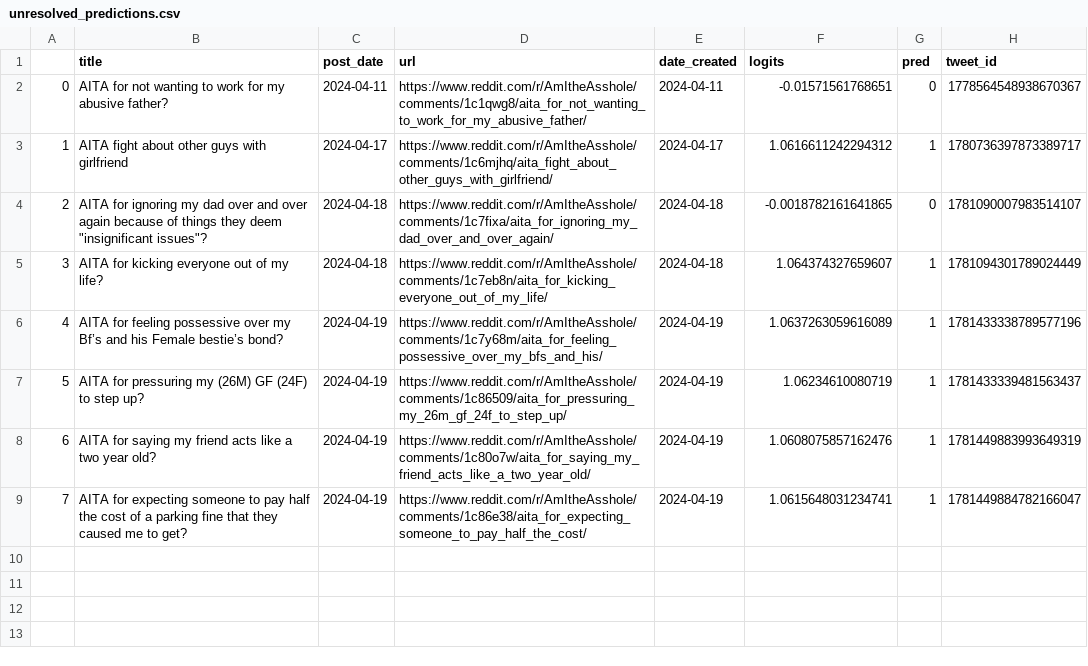
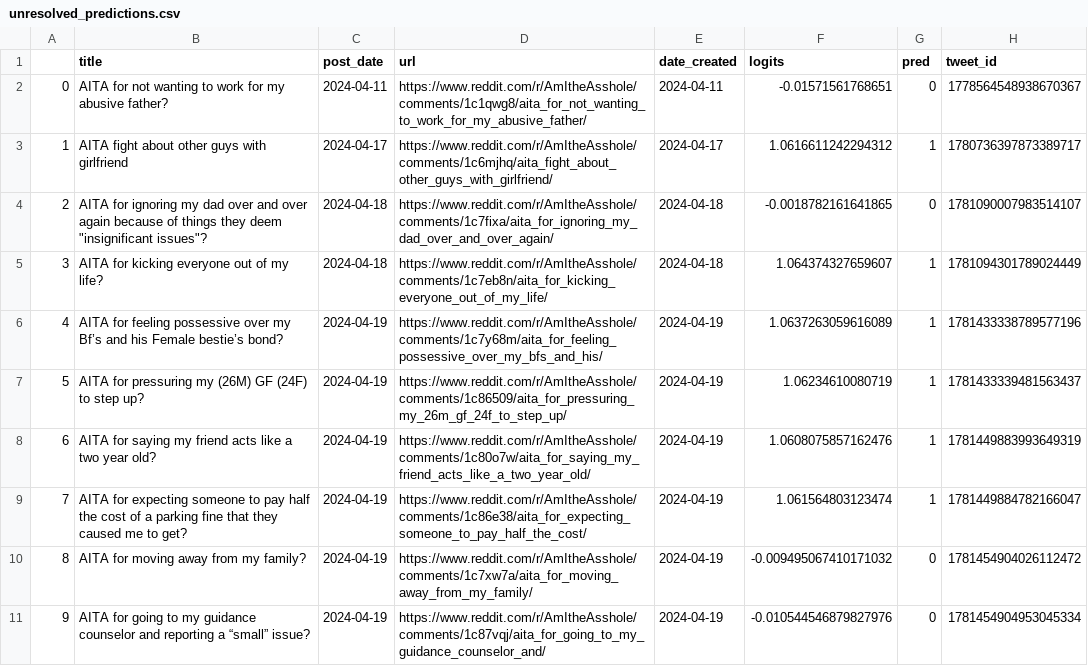
Before and after one commit to walkerped/aita_kaggle_app_tracking, a CSV file: app_tracking/prediction_sheets/unresolved_predictions.csv, drawn as a sheet.

Commit message:
kaggle update tracking sheets

```diff
--- a/app_tracking/prediction_sheets/unresolved_predictions.csv
+++ b/app_tracking/prediction_sheets/unresolved_predictions.csv
@@ -8,2 +8,4 @@
 6,AITA for saying my friend acts like a two year old? ,2024-04-19,https://www.reddit.com/r/AmItheAsshole/comments/1c80o7w/aita_for_saying_my_friend_acts_like_a_two_year_old/,2024-04-19,1.0608075857162476,1,1781449883993649319
-7,AITA for expecting someone to pay half the cost of a parking fine that they caused me to get?,2024-04-19,https://www.reddit.com/r/AmItheAsshole/comments/1c86e38/aita_for_expecting_someone_to_pay_half_the_cost/,2024-04-19,1.0615648031234741,1,1781449884782166047
+7,AITA for expecting someone to pay half the cost of a parking fine that they caused me to get?,2024-04-19,https://www.reddit.com/r/AmItheAsshole/comments/1c86e38/aita_for_expecting_someone_to_pay_half_the_cost/,2024-04-19,1.061564803123474,1,1781449884782166047
+8,AITA for moving away from my family?,2024-04-19,https://www.reddit.com/r/AmItheAsshole/comments/1c7xw7a/aita_for_moving_away_from_my_family/,2024-04-19,-0.009495067410171032,0,1781454904026112472
+9,AITA for going to my guidance counselor and reporting a “small” issue?,2024-04-19,https://www.reddit.com/r/AmItheAsshole/comments/1c87vqj/aita_for_going_to_my_guidance_counselor_and/,2024-04-19,-0.010544546879827976,0,1781454904953045334
```
Also changed, not shown: 1 other file.
